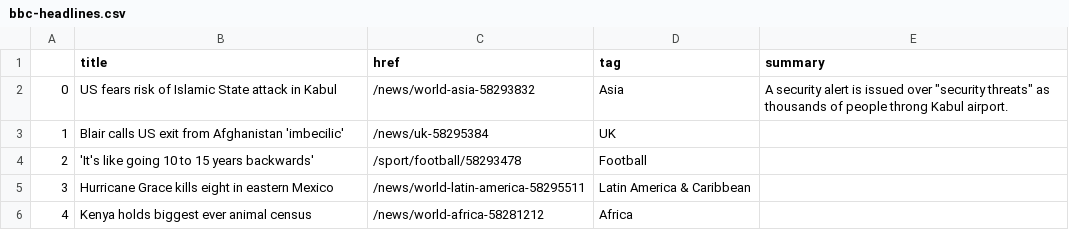
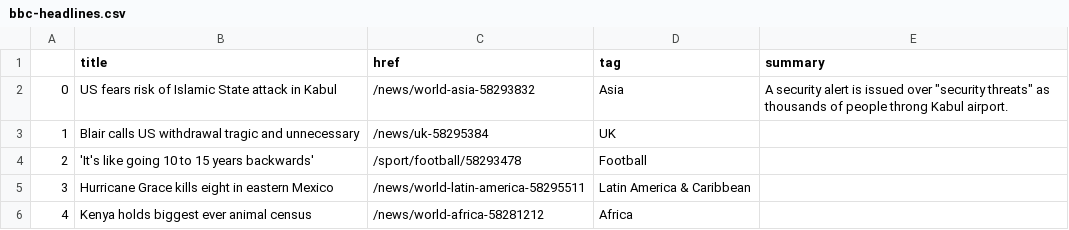
Before and after one commit to kgrumke/automatic-scraper, a CSV file: bbc-headlines.csv, drawn as a sheet; only a part is shown.

```diff
--- a/bbc-headlines.csv
+++ b/bbc-headlines.csv
@@ -2,3 +2,3 @@
 0,US fears risk of Islamic State attack in Kabul,/news/world-asia-58293832,Asia,"A security alert is issued over ""security threats"" as thousands of people throng Kabul airport."
-1,Blair calls US exit from Afghanistan 'imbecilic',/news/uk-58295384,UK,
+1,Blair calls US withdrawal tragic and unnecessary,/news/uk-58295384,UK,
 2,'It's like going 10 to 15 years backwards',/sport/football/58293478,Football,
```
